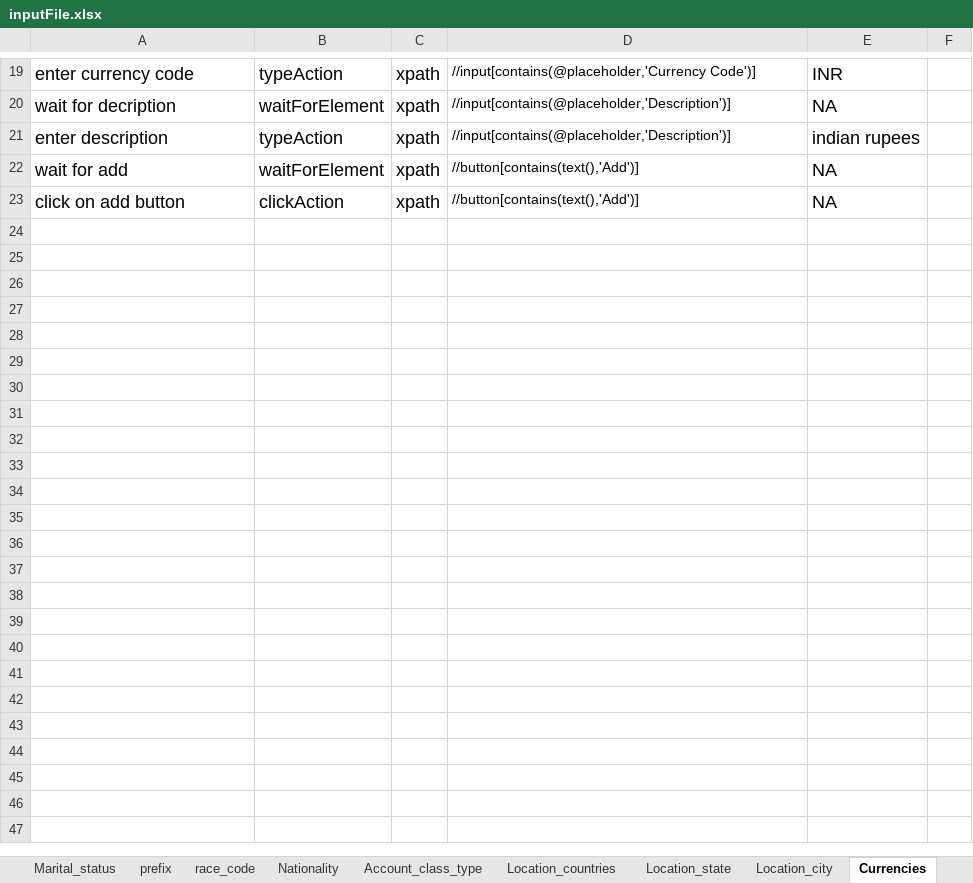
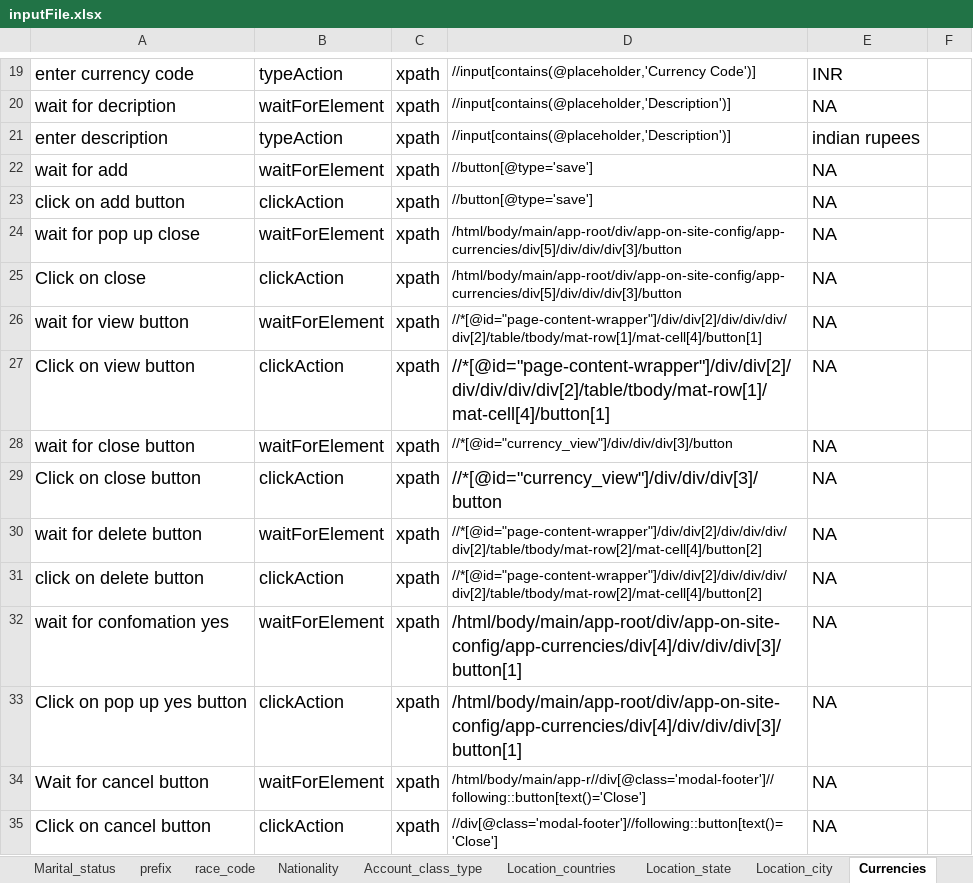
Before and after one commit to Momuntazsyed/HRMS, an Excel workbook: pack/TestInputs/inputFile.xlsx, sheet Currencies, drawn as a sheet; only a part is shown, gaps mark what is left out; values as stored, in another font and other column widths than the file's, no borders; the diff names each change by its address in the sheet, - before the commit and + after, or states it on an @@ line.

```diff
--- a/pack/TestInputs/inputFile.xlsx (sheet Currencies)
+++ b/pack/TestInputs/inputFile.xlsx (sheet Currencies)
-D22:D23: //button[contains(text(),'Add')]
+D22:D23: //button[@type='save']
+row 24: wait for pop up close | waitForElement | xpath | /html/body/main/app-root/div/app-on-site-config/app-currencies/div[5]/div/div/div[3]/button | NA
+row 25: Click on close | clickAction | xpath | /html/body/main/app-root/div/app-on-site-config/app-currencies/div[5]/div/div/div[3]/button | NA
+row 26: wait for view button | waitForElement | xpath | //*[@id="page-content-wrapper"]/div/div[2]/div/div/div/div[2]/table/tbody/mat-row[1]/mat-cell[4]/button[1] | NA
+row 27: Click on view button | clickAction | xpath | //*[@id="page-content-wrapper"]/div/div[2]/div/div/div/div[2]/table/tbody/mat-row[1]/mat-cell[4]/button[1] | NA
+row 28: wait for close button | waitForElement | xpath | //*[@id="currency_view"]/div/div/div[3]/button | NA
+row 29: Click on close button | clickAction | xpath | //*[@id="currency_view"]/div/div/div[3]/button | NA
+row 30: wait for delete button | waitForElement | xpath | //*[@id="page-content-wrapper"]/div/div[2]/div/div/div/div[2]/table/tbody/mat-row[2]/mat-cell[4]/button[2] | NA
+row 31: click on delete button | clickAction | xpath | //*[@id="page-content-wrapper"]/div/div[2]/div/div/div/div[2]/table/tbody/mat-row[2]/mat-cell[4]/button[2] | NA
+row 32: wait for confomation yes | waitForElement | xpath | /html/body/main/app-root/div/app-on-site-config/app-currencies/div[4]/div/div/div[3]/button[1] | NA
+row 33: Click on pop up yes button | clickAction | xpath | /html/body/main/app-root/div/app-on-site-config/app-currencies/div[4]/div/div/div[3]/button[1] | NA
+row 34: Wait for cancel button | waitForElement | xpath | /html/body/main/app-r//div[@class='modal-footer']//following::button[text()='Close'] | NA
+row 35: Click on cancel button | clickAction | xpath | //div[@class='modal-footer']//following::button[text()='Close'] | NA
```
Also changed, not shown: sheet TimeSheet_Approved Time Sheet, sheet race_code, sheet Nationality, sheet Marital_status, sheet Gender, sheet Account_class_type, 5 more sheets, other sheet tabs, pack/OutputFile/outputSheet.xlsx, 29 other files.
